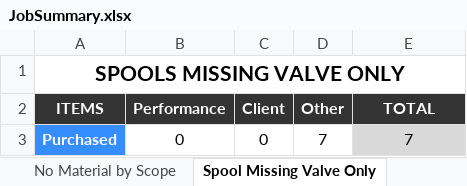
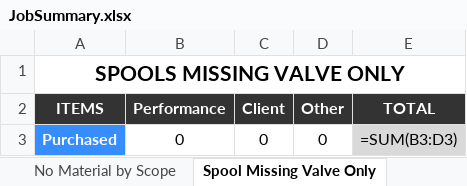
Before and after one commit to kmccun2/react-redux-template, an Excel workbook: database/7052/JobSummary.xlsx, sheet Spool Missing Valve Only, drawn as a sheet; values as stored, in another font and other column widths than the file's, no borders; formulas without a stored value are shown as written; charts and pictures not drawn; the diff names each change by its address in the sheet, - before the commit and + after, or states it on an @@ line.

```diff
--- a/database/7052/JobSummary.xlsx (sheet Spool Missing Valve Only)
+++ b/database/7052/JobSummary.xlsx (sheet Spool Missing Valve Only)
-D3 (Other): 7
+D3 (Other): 0
-E3 (TOTAL): 7
+E3 (TOTAL): =SUM(B3:D3)
```
Also changed, not shown: sheet Areas Summary (By Material), sheet PRINTOUT, sheet Areas Summary, sheet Discrepancies, sheet Spools by Scope, sheet No Material by Scope, 3 more sheets, charts or pictures, database/Comparisons/po.xlsx, 21 other files.
